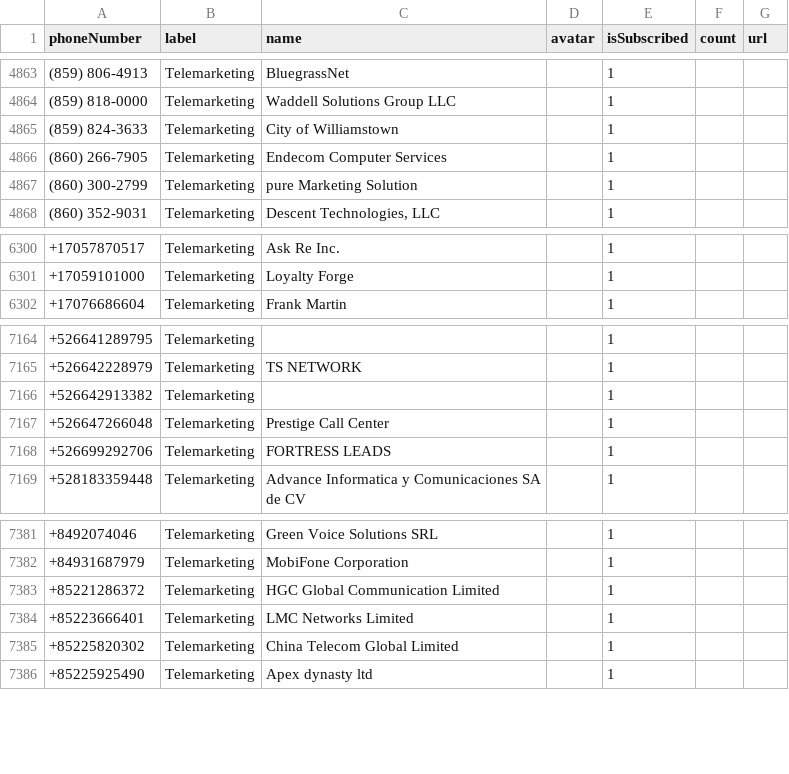
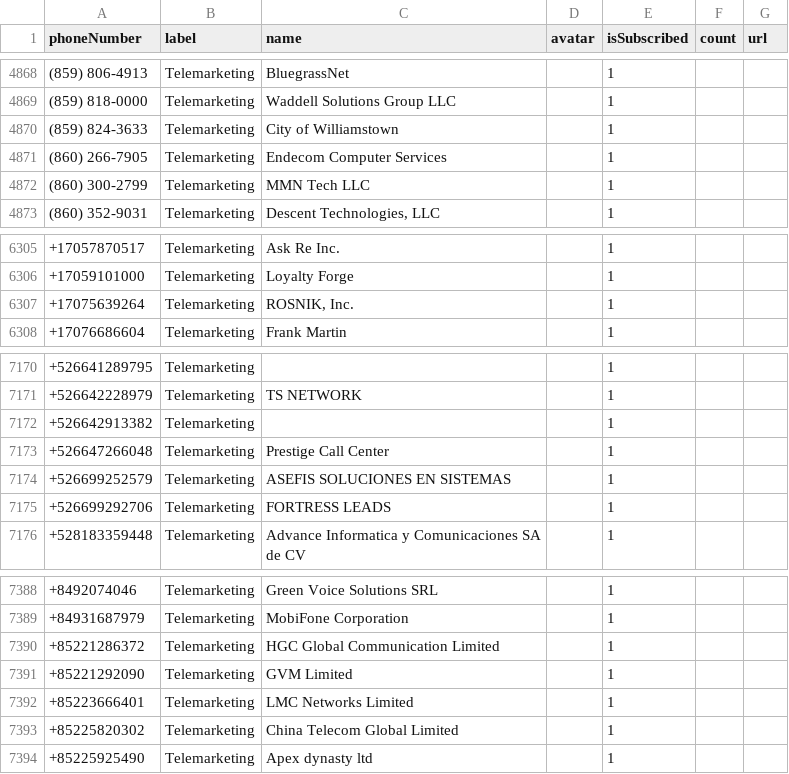
Before and after one commit to haygcao/vccard, a CSV file: FCC_data.csv, drawn as a sheet; only a part is shown, gaps mark what is left out; the diff covers the shown part only.

```diff
--- a/FCC_data.csv
+++ b/FCC_data.csv
@@ -4866,3 +4871,3 @@ phoneNumber,label,name,avatar,isSubscribed,count,url
 (860) 266-7905,Telemarketing,Endecom Computer Services,,1,,
-(860) 300-2799,Telemarketing,pure Marketing Solution,,1,,
+(860) 300-2799,Telemarketing,MMN Tech LLC,,1,,
 (860) 352-9031,Telemarketing,"Descent Technologies, LLC",,1,,
@@ -6301,2 +6306,3 @@ phoneNumber,label,name,avatar,isSubscribed,count,url
 +17059101000,Telemarketing,Loyalty Forge,,1,,
++17075639264,Telemarketing,"ROSNIK, Inc.",,1,,
 +17076686604,Telemarketing,Frank Martin,,1,,
@@ -7167,2 +7173,3 @@ phoneNumber,label,name,avatar,isSubscribed,count,url
 +526647266048,Telemarketing,Prestige Call Center,,1,,
++526699252579,Telemarketing,ASEFIS SOLUCIONES EN SISTEMAS,,1,,
 +526699292706,Telemarketing,FORTRESS LEADS,,1,,
@@ -7383,2 +7390,3 @@ phoneNumber,label,name,avatar,isSubscribed,count,url
 +85221286372,Telemarketing,HGC Global Communication Limited,,1,,
++85221292090,Telemarketing,GVM Limited,,1,,
 +85223666401,Telemarketing,LMC Networks Limited,,1,,
```
Also changed, not shown: 5 added rows elsewhere in this file.
